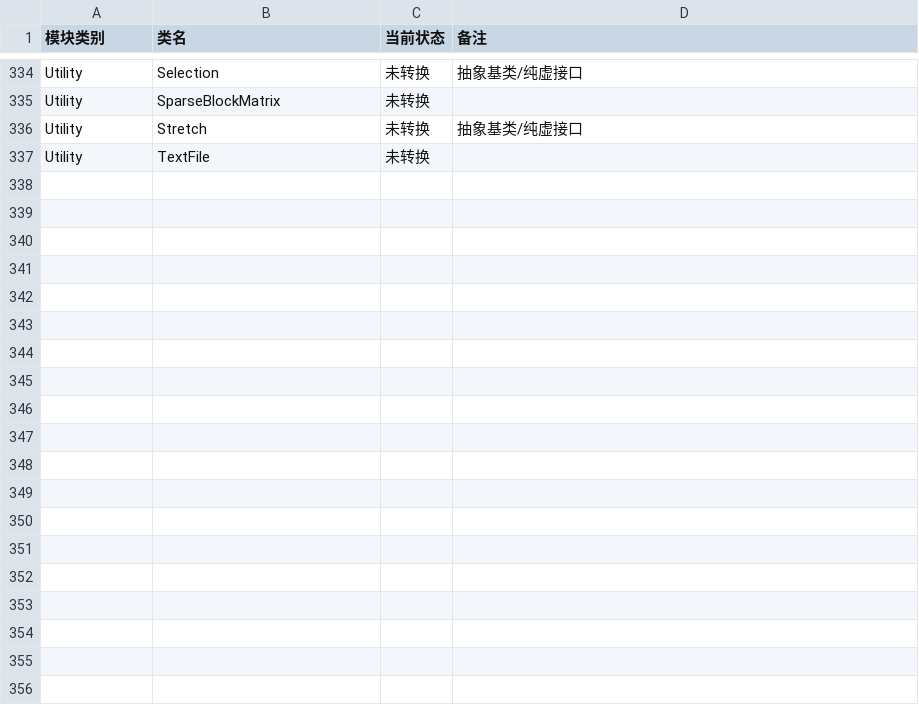
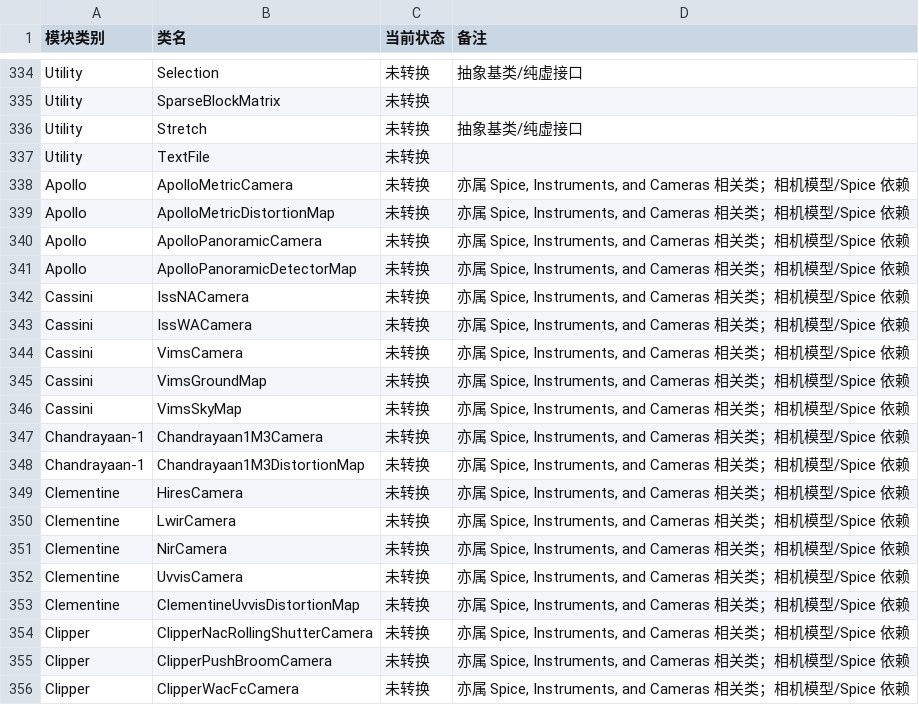
Before and after one commit to gengxun-henu/pyisis, a CSV file: todo_pybind11.csv, drawn as a sheet; only a part is shown, gaps mark what is left out; the diff covers the shown part only; the diff names each change by its address in the sheet, - before the commit and + after, or states it on an @@ line.

```diff
--- a/todo_pybind11.csv
+++ b/todo_pybind11.csv
+row 338: Apollo | ApolloMetricCamera | 未转换 | 亦属 Spice, Instruments, and Cameras 相关类；相机模型/Spice 依赖
+row 339: Apollo | ApolloMetricDistortionMap | 未转换 | 亦属 Spice, Instruments, and Cameras 相关类；相机模型/Spice 依赖
+row 340: Apollo | ApolloPanoramicCamera | 未转换 | 亦属 Spice, Instruments, and Cameras 相关类；相机模型/Spice 依赖
+row 341: Apollo | ApolloPanoramicDetectorMap | 未转换 | 亦属 Spice, Instruments, and Cameras 相关类；相机模型/Spice 依赖
+row 342: Cassini | IssNACamera | 未转换 | 亦属 Spice, Instruments, and Cameras 相关类；相机模型/Spice 依赖
+row 343: Cassini | IssWACamera | 未转换 | 亦属 Spice, Instruments, and Cameras 相关类；相机模型/Spice 依赖
+row 344: Cassini | VimsCamera | 未转换 | 亦属 Spice, Instruments, and Cameras 相关类；相机模型/Spice 依赖
+row 345: Cassini | VimsGroundMap | 未转换 | 亦属 Spice, Instruments, and Cameras 相关类；相机模型/Spice 依赖
+row 346: Cassini | VimsSkyMap | 未转换 | 亦属 Spice, Instruments, and Cameras 相关类；相机模型/Spice 依赖
+row 347: Chandrayaan-1 | Chandrayaan1M3Camera | 未转换 | 亦属 Spice, Instruments, and Cameras 相关类；相机模型/Spice 依赖
+row 348: Chandrayaan-1 | Chandrayaan1M3DistortionMap | 未转换 | 亦属 Spice, Instruments, and Cameras 相关类；相机模型/Spice 依赖
+row 349: Clementine | HiresCamera | 未转换 | 亦属 Spice, Instruments, and Cameras 相关类；相机模型/Spice 依赖
+row 350: Clementine | LwirCamera | 未转换 | 亦属 Spice, Instruments, and Cameras 相关类；相机模型/Spice 依赖
+row 351: Clementine | NirCamera | 未转换 | 亦属 Spice, Instruments, and Cameras 相关类；相机模型/Spice 依赖
+row 352: Clementine | UvvisCamera | 未转换 | 亦属 Spice, Instruments, and Cameras 相关类；相机模型/Spice 依赖
+row 353: Clementine | ClementineUvvisDistortionMap | 未转换 | 亦属 Spice, Instruments, and Cameras 相关类；相机模型/Spice 依赖
+row 354: Clipper | ClipperNacRollingShutterCamera | 未转换 | 亦属 Spice, Instruments, and Cameras 相关类；相机模型/Spice 依赖
+row 355: Clipper | ClipperPushBroomCamera | 未转换 | 亦属 Spice, Instruments, and Cameras 相关类；相机模型/Spice 依赖
+row 356: Clipper | ClipperWacFcCamera | 未转换 | 亦属 Spice, Instruments, and Cameras 相关类；相机模型/Spice 依赖
```
Also changed, not shown: 26 added rows and 3 edited cells elsewhere in this file, class_bind_methods_details/base_anisotropic1_methods.csv, class_bind_methods_details/base_norm_model_factory_methods.csv, 47 other files.
